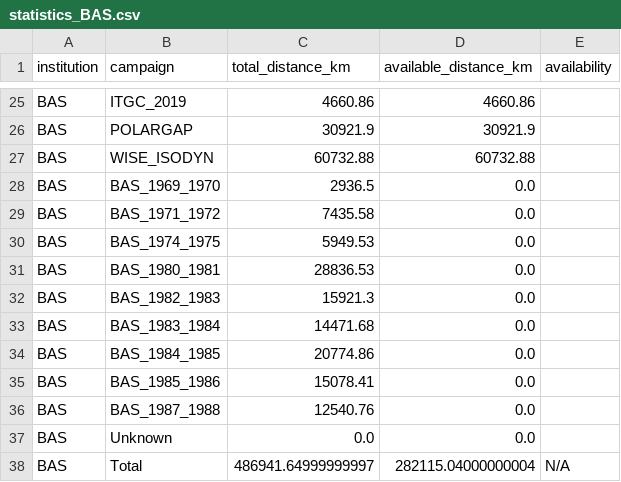
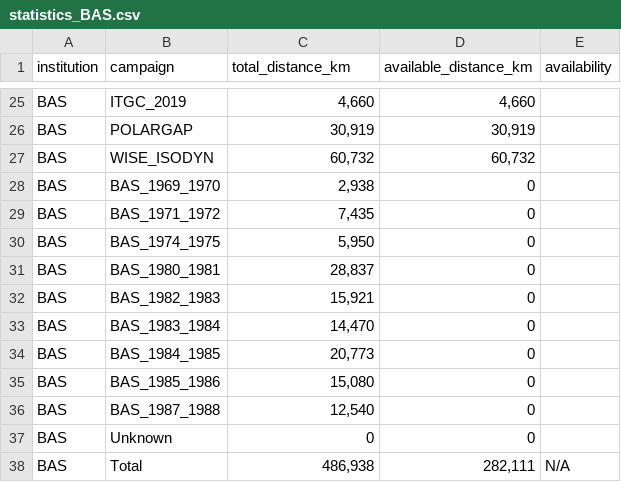
Before and after one commit to nathanbek/data-availability-website, a CSV file: data_statistics/statistics_BAS.csv, drawn as a sheet; only a part is shown, gaps mark what is left out; the diff covers the shown part only; the diff names each change by its address in the sheet, - before the commit and + after, or states it on an @@ line.

```diff
--- a/data_statistics/statistics_BAS.csv
+++ b/data_statistics/statistics_BAS.csv
-C25 (total_distance_km): 4660.86
+C25 (total_distance_km): 4,660
-D25 (available_distance_km): 4660.86
+D25 (available_distance_km): 4,660
-C26 (total_distance_km): 30921.9
+C26 (total_distance_km): 30,919
-D26 (available_distance_km): 30921.9
+D26 (available_distance_km): 30,919
-C27 (total_distance_km): 60732.88
+C27 (total_distance_km): 60,732
-D27 (available_distance_km): 60732.88
+D27 (available_distance_km): 60,732
-C28 (total_distance_km): 2936.5
+C28 (total_distance_km): 2,938
-D28:D37 (available_distance_km): 0.0
+D28:D37 (available_distance_km): 0
-C29 (total_distance_km): 7435.58
+C29 (total_distance_km): 7,435
-C30 (total_distance_km): 5949.53
+C30 (total_distance_km): 5,950
-C31 (total_distance_km): 28836.53
+C31 (total_distance_km): 28,837
-C32 (total_distance_km): 15921.3
+C32 (total_distance_km): 15,921
-C33 (total_distance_km): 14471.68
+C33 (total_distance_km): 14,470
-C34 (total_distance_km): 20774.86
+C34 (total_distance_km): 20,773
-C35 (total_distance_km): 15078.41
+C35 (total_distance_km): 15,080
-C36 (total_distance_km): 12540.76
+C36 (total_distance_km): 12,540
-C37 (total_distance_km): 0.0
+C37 (total_distance_km): 0
-C38 (total_distance_km): 486941.64999999997
+C38 (total_distance_km): 486,938
-D38 (available_distance_km): 282115.04000000004
+D38 (available_distance_km): 282,111
```
Also changed, not shown: 46 edited cells elsewhere in this file, data_statistics/statistics_AWI.csv, data_statistics/statistics_CRESIS.csv, 44 other files.
